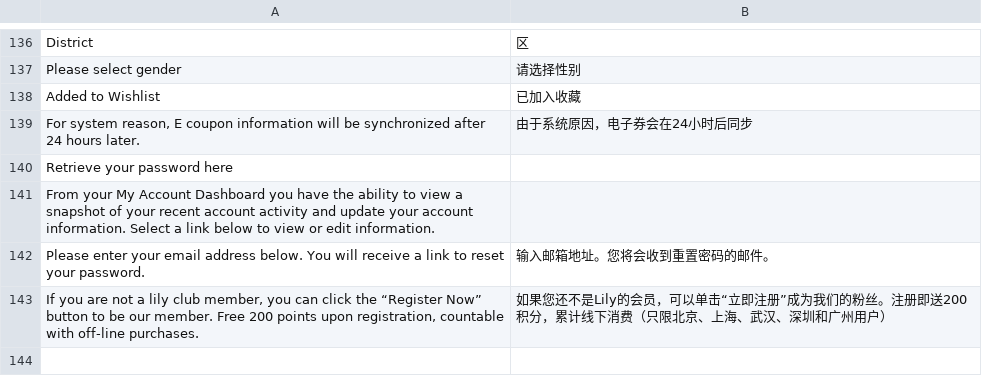
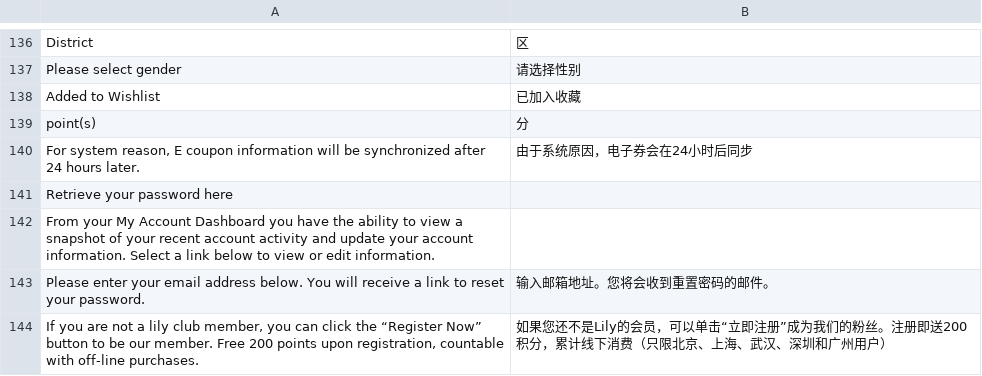
Before and after one commit to jackey/m_app, a CSV file: app/locale/zh_CN/Mage_Cms.csv, drawn as a sheet; only a part is shown, gaps mark what is left out.

```diff
--- a/app/locale/zh_CN/Mage_Cms.csv
+++ b/app/locale/zh_CN/Mage_Cms.csv
@@ -138,2 +138,3 @@
 "Added to Wishlist", "已加入收藏"
+"point(s)", "分"
 "For system reason,  E coupon information will be synchronized after 24 hours later.","由于系统原因，电子券会在24小时后同步"
```
Also changed, not shown: 8 other files.
